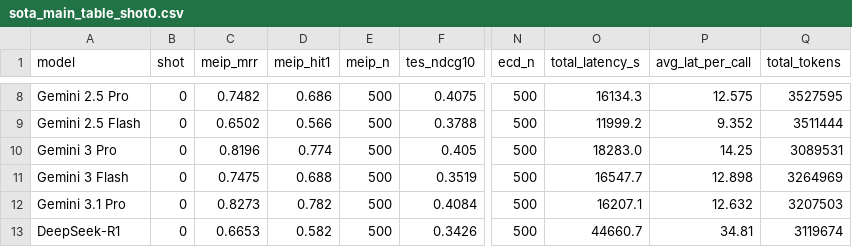
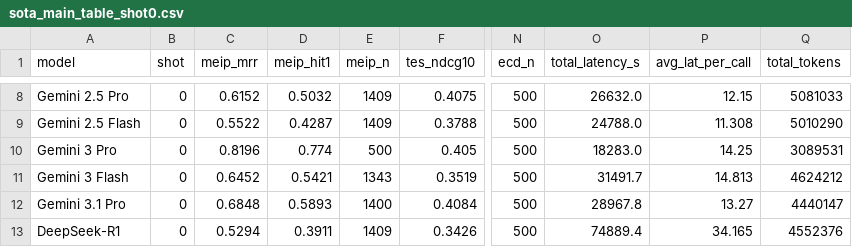
Before and after one commit to mengze-hong/ExhibitionBench, a CSV file: results/tables/sota_main_table_shot0.csv, drawn as a sheet; only a part is shown, gaps mark what is left out; the diff covers the shown part only; the diff names each change by its address in the sheet, - before the commit and + after, or states it on an @@ line.

```diff
--- a/results/tables/sota_main_table_shot0.csv
+++ b/results/tables/sota_main_table_shot0.csv
-C8 (meip_mrr): 0.7482
+C8 (meip_mrr): 0.6152
-D8 (meip_hit1): 0.686
+D8 (meip_hit1): 0.5032
-E8:E9 (meip_n): 500
+E8:E9 (meip_n): 1409
-O8 (total_latency_s): 16134.3
+O8 (total_latency_s): 26632.0
-P8 (avg_lat_per_call): 12.575
+P8 (avg_lat_per_call): 12.15
-Q8 (total_tokens): 3527595
+Q8 (total_tokens): 5081033
-C9 (meip_mrr): 0.6502
+C9 (meip_mrr): 0.5522
-D9 (meip_hit1): 0.566
+D9 (meip_hit1): 0.4287
-O9 (total_latency_s): 11999.2
+O9 (total_latency_s): 24788.0
-P9 (avg_lat_per_call): 9.352
+P9 (avg_lat_per_call): 11.308
-Q9 (total_tokens): 3511444
+Q9 (total_tokens): 5010290
-C11 (meip_mrr): 0.7475
+C11 (meip_mrr): 0.6452
-D11 (meip_hit1): 0.688
+D11 (meip_hit1): 0.5421
-E11 (meip_n): 500
+E11 (meip_n): 1343
-O11 (total_latency_s): 16547.7
+O11 (total_latency_s): 31491.7
-P11 (avg_lat_per_call): 12.898
+P11 (avg_lat_per_call): 14.813
-Q11 (total_tokens): 3264969
+Q11 (total_tokens): 4624212
-C12 (meip_mrr): 0.8273
+C12 (meip_mrr): 0.6848
-D12 (meip_hit1): 0.782
+D12 (meip_hit1): 0.5893
-E12 (meip_n): 500
+E12 (meip_n): 1400
-O12 (total_latency_s): 16207.1
+O12 (total_latency_s): 28967.8
-P12 (avg_lat_per_call): 12.632
+P12 (avg_lat_per_call): 13.27
-Q12 (total_tokens): 3207503
+Q12 (total_tokens): 4440147
-C13 (meip_mrr): 0.6653
+C13 (meip_mrr): 0.5294
-D13 (meip_hit1): 0.582
+D13 (meip_hit1): 0.3911
-E13 (meip_n): 500
+E13 (meip_n): 1409
-O13 (total_latency_s): 44660.7
+O13 (total_latency_s): 74889.4
-P13 (avg_lat_per_call): 34.81
+P13 (avg_lat_per_call): 34.165
-Q13 (total_tokens): 3119674
+Q13 (total_tokens): 4552376
```
Also changed, not shown: 2 added rows, 1 removed row and 89 edited cells elsewhere in this file, results/tables/sota_main_table_shot1.csv, results/tables/sota_main_table_shot3.csv, 11 other files.
